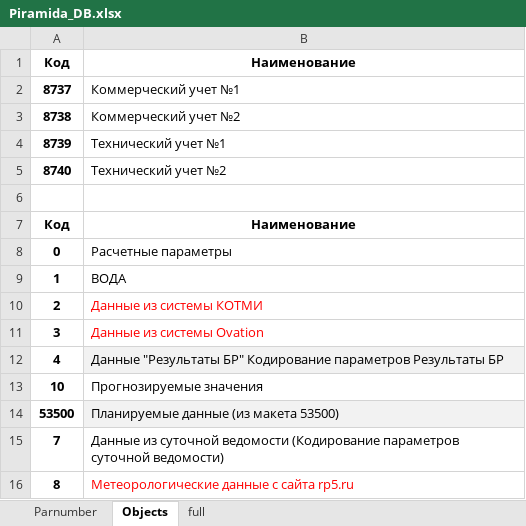
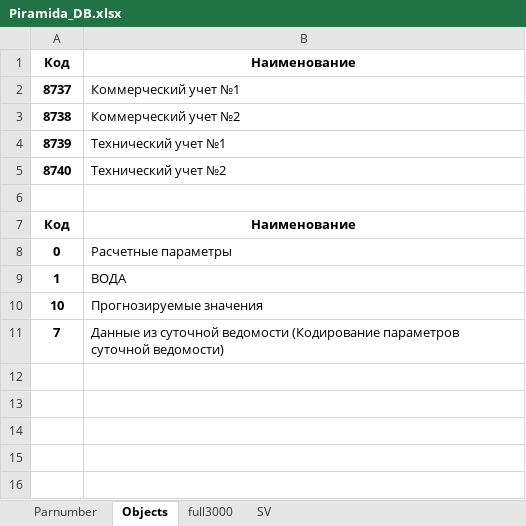
Before and after one commit to rj128x/VotGESInt, an Excel workbook: Piramida_DB.xlsx, sheet Objects, drawn as a sheet; values as stored, in another font and other column widths than the file's, no borders; the diff names each change by its address in the sheet, - before the commit and + after, or states it on an @@ line.

```diff
--- a/Piramida_DB.xlsx (sheet Objects)
+++ b/Piramida_DB.xlsx (sheet Objects)
-sheet tab: full
+sheet tab: full3000
+sheet tab: SV
-row 10: 2 | Данные из системы КОТМИ
-row 11: 3 | Данные из системы Ovation
-row 12: 4 | Данные "Результаты БР" Кодирование параметров Результаты БР
-row 14: 53500 | Планируемые данные (из макета 53500)
-row 16: 8 | Метеорологические данные с сайта rp5.ru
```
Also changed, not shown: sheet Parnumber, 2 other files.
